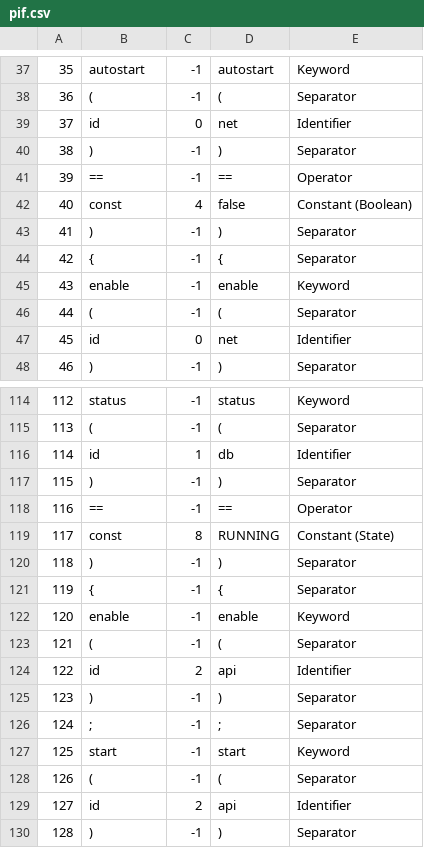
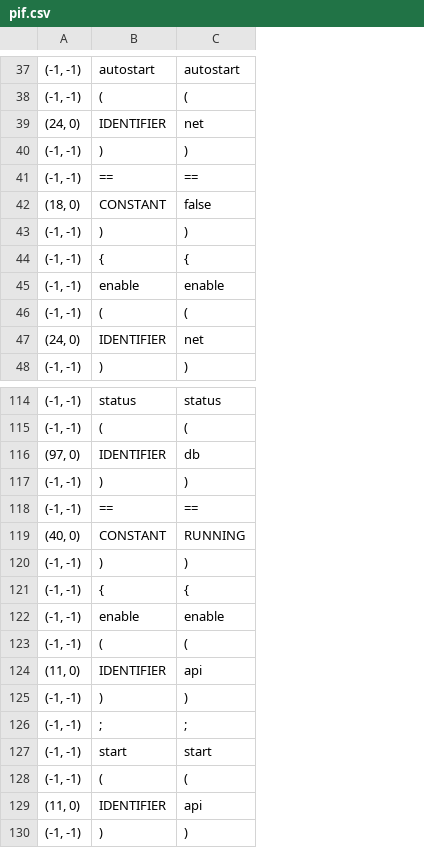
Before and after one commit to andrei833/limbaje-compilatoare, a CSV file: L3/01_lexical_analysis/examples/program-1-output/pif.csv, drawn as a sheet; only a part is shown, gaps mark what is left out; removed rows and columns are numbered as before the commit, all else as after; the diff covers the shown part only; the diff names each change by its address in the sheet, - before the commit and + after, or states it on an @@ line.

```diff
--- a/L3/01_lexical_analysis/examples/program-1-output/pif.csv
+++ b/L3/01_lexical_analysis/examples/program-1-output/pif.csv
-column A, rows 37-48: 35 | 36 | 37 | 38 | 39 | 40 | 41 | 42 | 43 | 44 | 45 | 46; rows 114-130: 112 | 113 | 114 | 115 | 116 | 117 | 118 | 119 | 120 | 121 | 122 | 123 | 124 | 125 | 126 | 127 | 128
+column A, rows 37-48: (-1, -1) | (-1, -1) | (24, 0) | (-1, -1) | (-1, -1) | (18, 0) | (-1, -1) | (-1, -1) | (-1, -1) | (-1, -1) | (24, 0) | (-1, -1); rows 114-130: (-1, -1) | (-1, -1) | (97, 0) | (-1, -1) | (-1, -1) | (40, 0) | (-1, -1) | (-1, -1) | (-1, -1) | (-1, -1) | (11, 0) | (-1, -1) | (-1, -1) | (-1, -1) | (-1, -1) | (11, 0) | (-1, -1)
-column C, rows 37-48: -1 | -1 | 0 | -1 | -1 | 4 | -1 | -1 | -1 | -1 | 0 | -1; rows 114-130: -1 | -1 | 1 | -1 | -1 | 8 | -1 | -1 | -1 | -1 | 2 | -1 | -1 | -1 | -1 | 2 | -1
-column E, rows 37-48: Keyword | Separator | Identifier | Separator | Operator | Constant (Boolean) | Separator | Separator | Keyword | Separator | Identifier | Separator; rows 114-130: Keyword | Separator | Identifier | Separator | Operator | Constant (State) | Separator | Separator | Keyword | Separator | Identifier | Separator | Separator | Keyword | Separator | Identifier | Separator
-B39: id
+B39: IDENTIFIER
-B42: const
+B42: CONSTANT
-B47: id
+B47: IDENTIFIER
-B116: id
+B116: IDENTIFIER
-B119: const
+B119: CONSTANT
-B124: id
+B124: IDENTIFIER
-B129: id
+B129: IDENTIFIER
```
Also changed, not shown: 23 edited cells elsewhere in this file, L3/01_lexical_analysis/examples/lexical-errors-output/pif.csv, L3/01_lexical_analysis/examples/program-1-output/st.csv, 8 other files.
